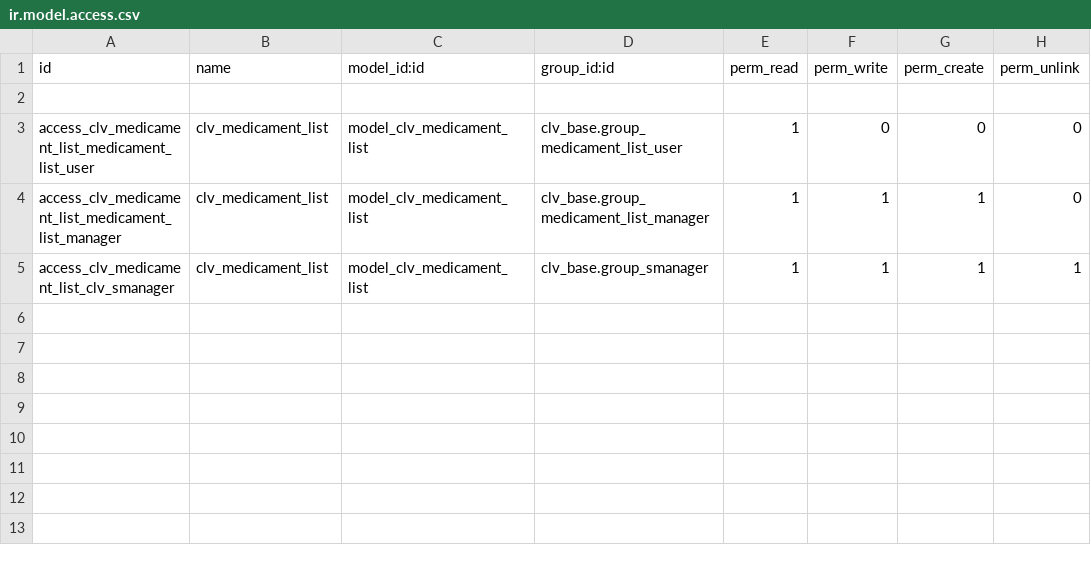
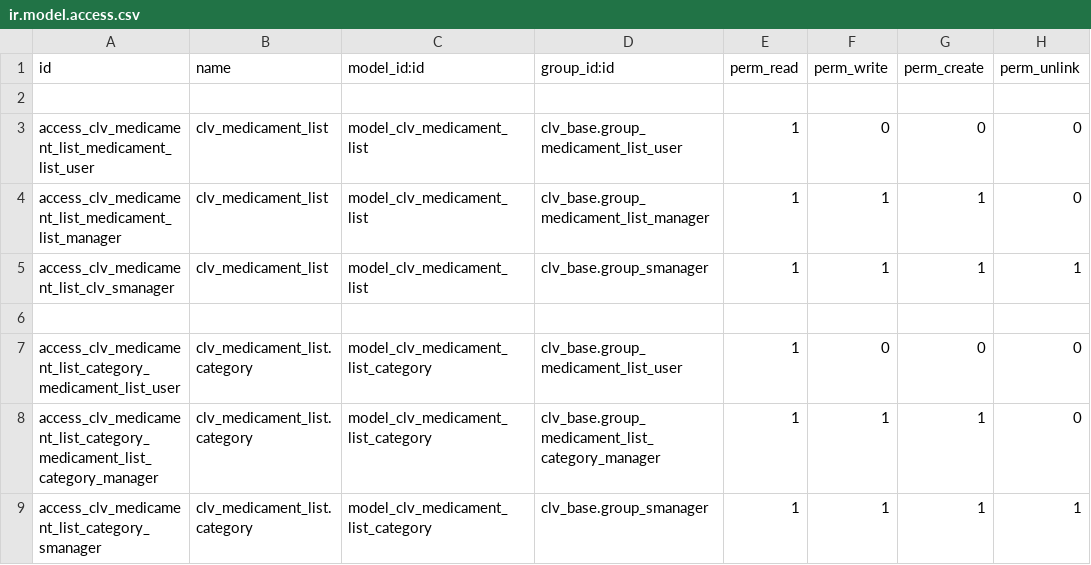
Before and after one commit to MostlyOpen/clv_odoo_addons, a CSV file: clv_medicament_list/security/ir.model.access.csv, drawn as a sheet.

Commit message:
Updated module "clv_medicament_list" (added medicament list category).

```diff
--- a/clv_medicament_list/security/ir.model.access.csv
+++ b/clv_medicament_list/security/ir.model.access.csv
@@ -5 +5,5 @@ access_clv_medicament_list_medicament_list_manager,clv_medicament_list,model_clv
 access_clv_medicament_list_clv_smanager,clv_medicament_list,model_clv_medicament_list,clv_base.group_smanager,1,1,1,1
+
+access_clv_medicament_list_category_medicament_list_user,clv_medicament_list.category,model_clv_medicament_list_category,clv_base.group_medicament_list_user,1,0,0,0
+access_clv_medicament_list_category_medicament_list_category_manager,clv_medicament_list.category,model_clv_medicament_list_category,clv_base.group_medicament_list_category_manager,1,1,1,0
+access_clv_medicament_list_category_smanager,clv_medicament_list.category,model_clv_medicament_list_category,clv_base.group_smanager,1,1,1,1
```
Also changed, not shown: 6 other files.
